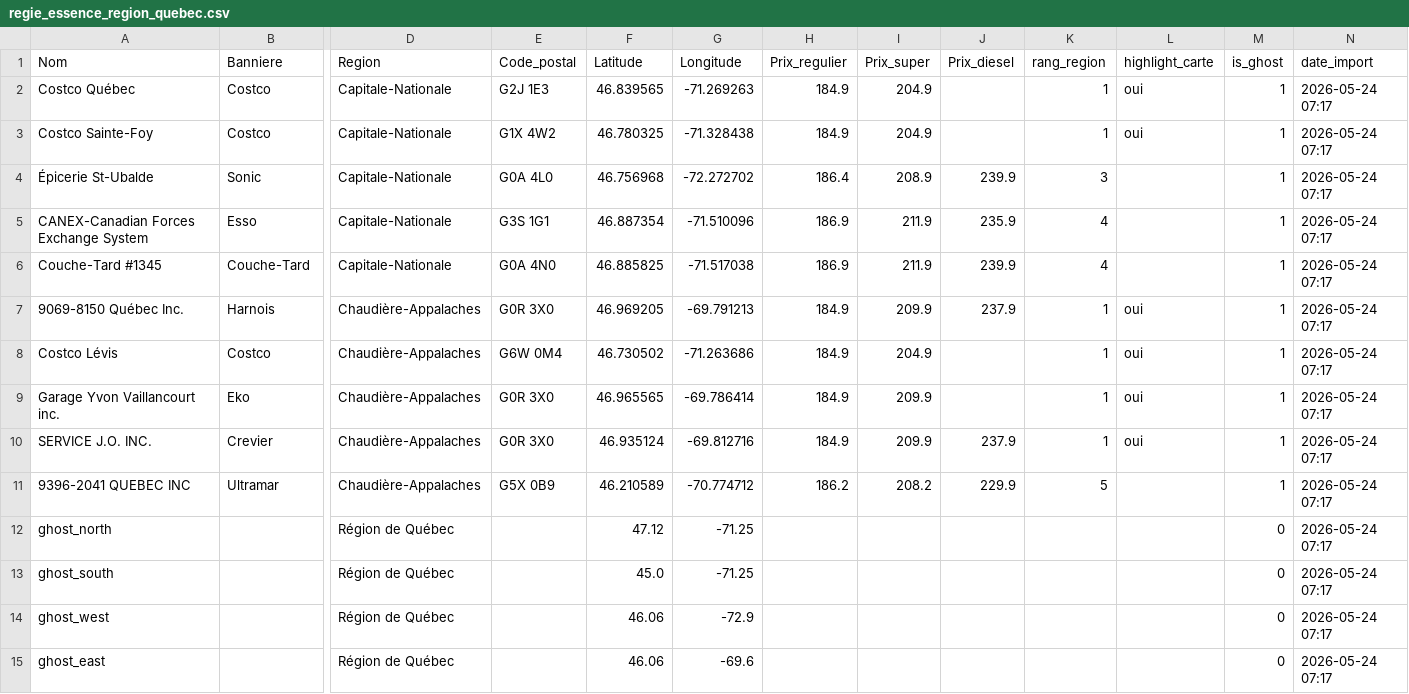
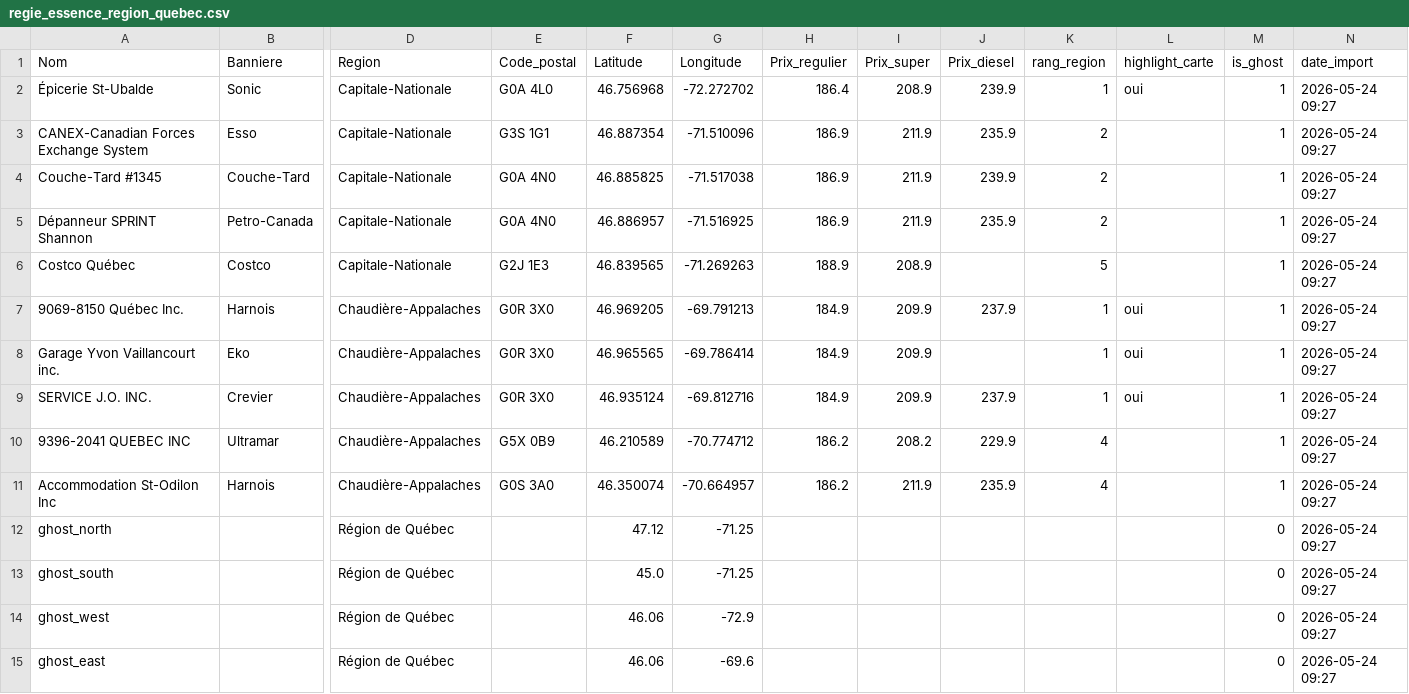
Before and after one commit to emclavel/regie-essence-quebec-data, a CSV file: data/regie_essence_region_quebec.csv, drawn as a sheet; only a part is shown, gaps mark what is left out; removed rows and columns are numbered as before the commit, all else as after; rows hold the shown columns only; the diff names each change by its address in the sheet, - before the commit and + after, or states it on an @@ line.

```diff
--- a/data/regie_essence_region_quebec.csv
+++ b/data/regie_essence_region_quebec.csv
-row 2: Costco Québec | Costco | Capitale-Nationale | G2J 1E3 | 46.839565 | -71.269263 | 184.9 | 204.9 |  | 1 | oui | 1 | 2026-05-24 07:17
-row 3: Costco Sainte-Foy | Costco | Capitale-Nationale | G1X 4W2 | 46.780325 | -71.328438 | 184.9 | 204.9 |  | 1 | oui | 1 | 2026-05-24 07:17
-K2 (rang_region): 3
+K2 (rang_region): 1
-L2 (highlight_carte): (empty)
+L2 (highlight_carte): oui
-N2:N4 (date_import): 2026-05-24 07:17
+N2:N4 (date_import): 2026-05-24 09:27
-K3:K4 (rang_region): 4
+K3:K4 (rang_region): 2
+row 5: Dépanneur SPRINT Shannon | Petro-Canada | Capitale-Nationale | G0A 4N0 | 46.886957 | -71.516925 | 186.9 | 211.9 | 235.9 | 2 |  | 1 | 2026-05-24 09:27
+row 6: Costco Québec | Costco | Capitale-Nationale | G2J 1E3 | 46.839565 | -71.269263 | 188.9 | 208.9 |  | 5 |  | 1 | 2026-05-24 09:27
-N7 (date_import): 2026-05-24 07:17
+N7 (date_import): 2026-05-24 09:27
-row 8: Costco Lévis | Costco | Chaudière-Appalaches | G6W 0M4 | 46.730502 | -71.263686 | 184.9 | 204.9 |  | 1 | oui | 1 | 2026-05-24 07:17
-N8:N10 (date_import): 2026-05-24 07:17
+N8:N10 (date_import): 2026-05-24 09:27
-K10 (rang_region): 5
+K10 (rang_region): 4
+row 11: Accommodation St-Odilon Inc | Harnois | Chaudière-Appalaches | G0S 3A0 | 46.350074 | -70.664957 | 186.2 | 211.9 | 235.9 | 4 |  | 1 | 2026-05-24 09:27
-N12:N15 (date_import): 2026-05-24 07:17
+N12:N15 (date_import): 2026-05-24 09:27
```
Also changed, not shown: data/regie_essence_estrie.csv, data/regie_essence_grand_montreal.csv, 3 other files.
